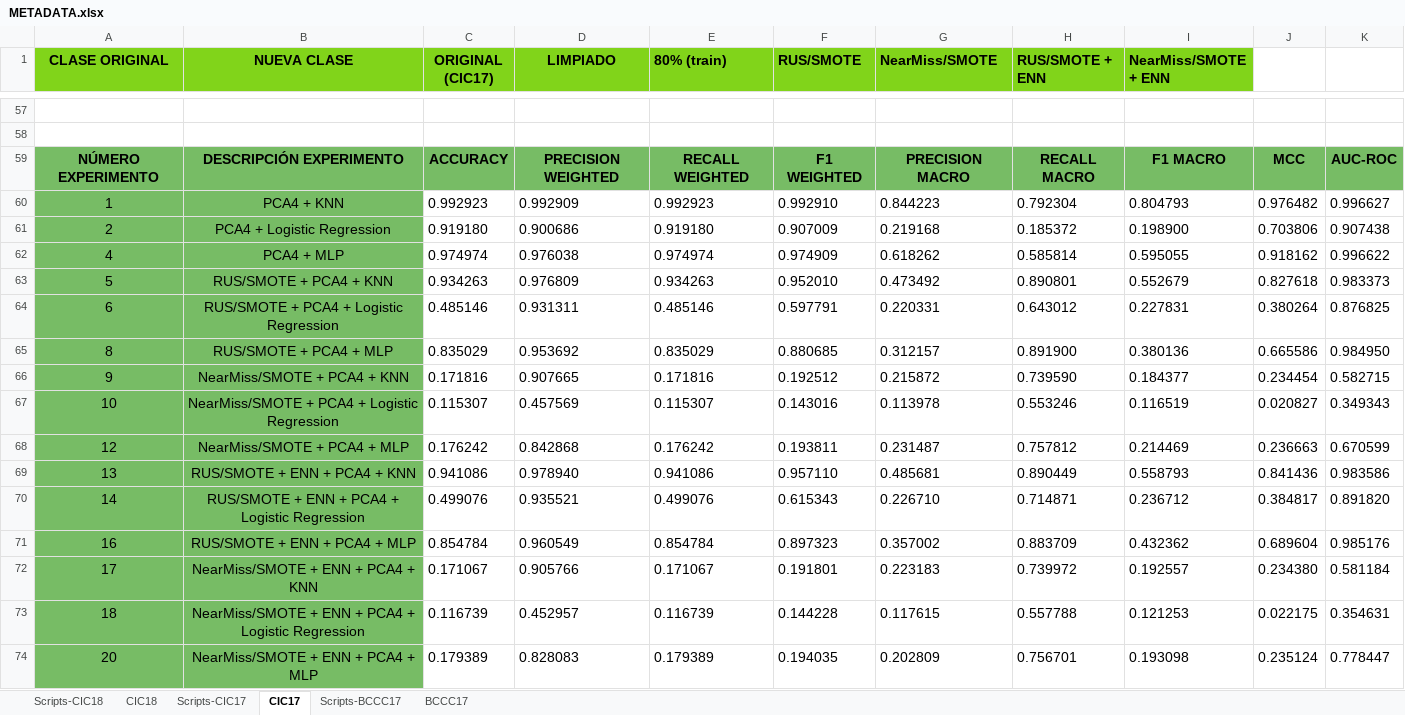
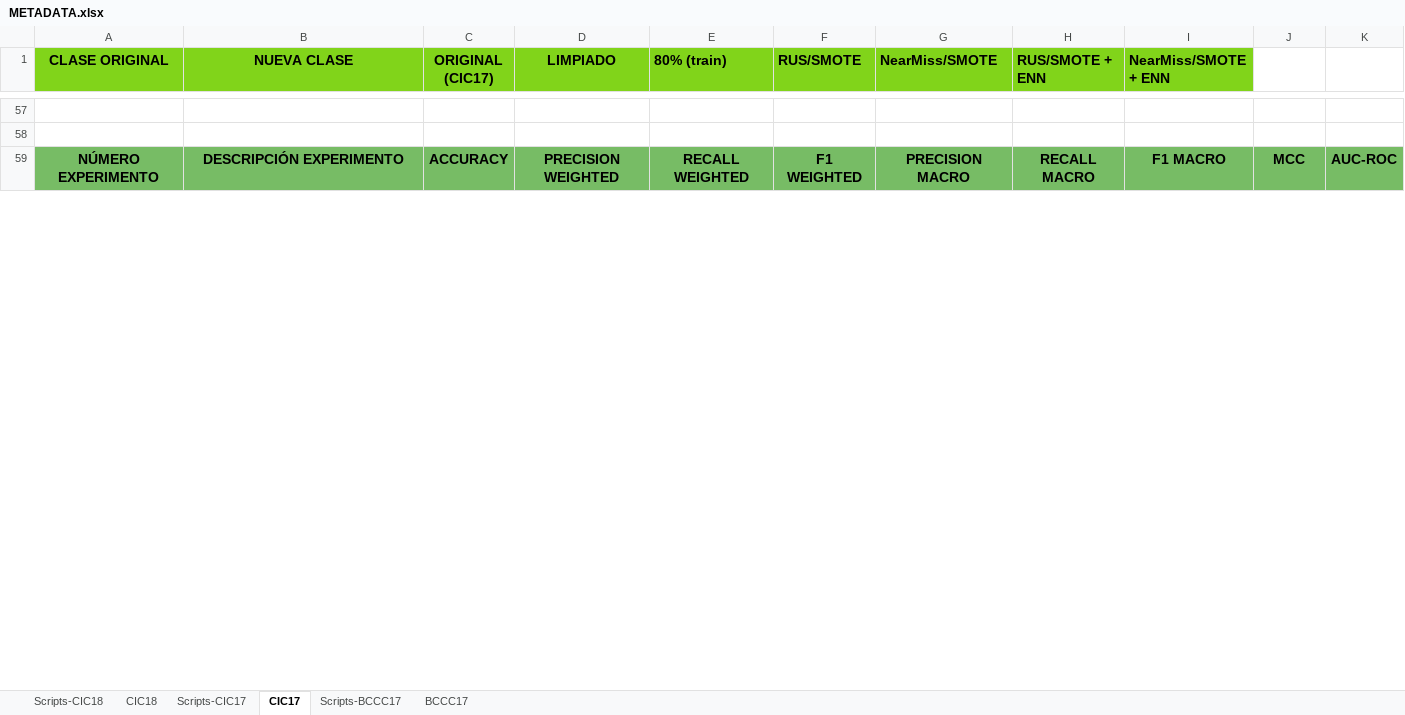
Before and after one commit to lamux04/BECA-INVESTIGACION, an Excel workbook: TFG_MODELOS_SIMPLES_MEJORADO2/02_datasets/metadata/METADATA.xlsx, sheet CIC17, drawn as a sheet; only a part is shown, gaps mark what is left out; values as stored, in another font and other column widths than the file's, no borders; charts and pictures not drawn; removed rows and columns are numbered as before the commit, all else as after; the diff covers the shown part only; the diff names each change by its address in the sheet, - before the commit and + after, or states it on an @@ line.

```diff
--- a/TFG_MODELOS_SIMPLES_MEJORADO2/02_datasets/metadata/METADATA.xlsx (sheet CIC17)
+++ b/TFG_MODELOS_SIMPLES_MEJORADO2/02_datasets/metadata/METADATA.xlsx (sheet CIC17)
-row 60: 1 | PCA4 + KNN | 0.992923 | 0.992909 | 0.992923 | 0.992910 | 0.844223 | 0.792304 | 0.804793 | 0.976482 | 0.996627
-row 61: 2 | PCA4 + Logistic Regression | 0.919180 | 0.900686 | 0.919180 | 0.907009 | 0.219168 | 0.185372 | 0.198900 | 0.703806 | 0.907438
-row 62: 4 | PCA4 + MLP | 0.974974 | 0.976038 | 0.974974 | 0.974909 | 0.618262 | 0.585814 | 0.595055 | 0.918162 | 0.996622
-row 63: 5 | RUS/SMOTE + PCA4 + KNN | 0.934263 | 0.976809 | 0.934263 | 0.952010 | 0.473492 | 0.890801 | 0.552679 | 0.827618 | 0.983373
-row 64: 6 | RUS/SMOTE + PCA4 + Logistic Regression | 0.485146 | 0.931311 | 0.485146 | 0.597791 | 0.220331 | 0.643012 | 0.227831 | 0.380264 | 0.876825
-row 65: 8 | RUS/SMOTE + PCA4 + MLP | 0.835029 | 0.953692 | 0.835029 | 0.880685 | 0.312157 | 0.891900 | 0.380136 | 0.665586 | 0.984950
-row 66: 9 | NearMiss/SMOTE + PCA4 + KNN | 0.171816 | 0.907665 | 0.171816 | 0.192512 | 0.215872 | 0.739590 | 0.184377 | 0.234454 | 0.582715
-row 67: 10 | NearMiss/SMOTE + PCA4 + Logistic Regression | 0.115307 | 0.457569 | 0.115307 | 0.143016 | 0.113978 | 0.553246 | 0.116519 | 0.020827 | 0.349343
-row 68: 12 | NearMiss/SMOTE + PCA4 + MLP | 0.176242 | 0.842868 | 0.176242 | 0.193811 | 0.231487 | 0.757812 | 0.214469 | 0.236663 | 0.670599
-row 69: 13 | RUS/SMOTE + ENN + PCA4 + KNN | 0.941086 | 0.978940 | 0.941086 | 0.957110 | 0.485681 | 0.890449 | 0.558793 | 0.841436 | 0.983586
-row 70: 14 | RUS/SMOTE + ENN + PCA4 + Logistic Regression | 0.499076 | 0.935521 | 0.499076 | 0.615343 | 0.226710 | 0.714871 | 0.236712 | 0.384817 | 0.891820
-row 71: 16 | RUS/SMOTE + ENN + PCA4 + MLP | 0.854784 | 0.960549 | 0.854784 | 0.897323 | 0.357002 | 0.883709 | 0.432362 | 0.689604 | 0.985176
-row 72: 17 | NearMiss/SMOTE + ENN + PCA4 + KNN | 0.171067 | 0.905766 | 0.171067 | 0.191801 | 0.223183 | 0.739972 | 0.192557 | 0.234380 | 0.581184
-row 73: 18 | NearMiss/SMOTE + ENN + PCA4 + Logistic Regression | 0.116739 | 0.452957 | 0.116739 | 0.144228 | 0.117615 | 0.557788 | 0.121253 | 0.022175 | 0.354631
-row 74: 20 | NearMiss/SMOTE + ENN + PCA4 + MLP | 0.179389 | 0.828083 | 0.179389 | 0.194035 | 0.202809 | 0.756701 | 0.193098 | 0.235124 | 0.778447
```
Also changed, not shown: 30 added rows and 15 removed rows elsewhere in this sheet, charts or pictures, TFG_MODELOS_SIMPLES_MEJORADO/02_datasets/metadata/METADATA.xlsx, 55 other files.
